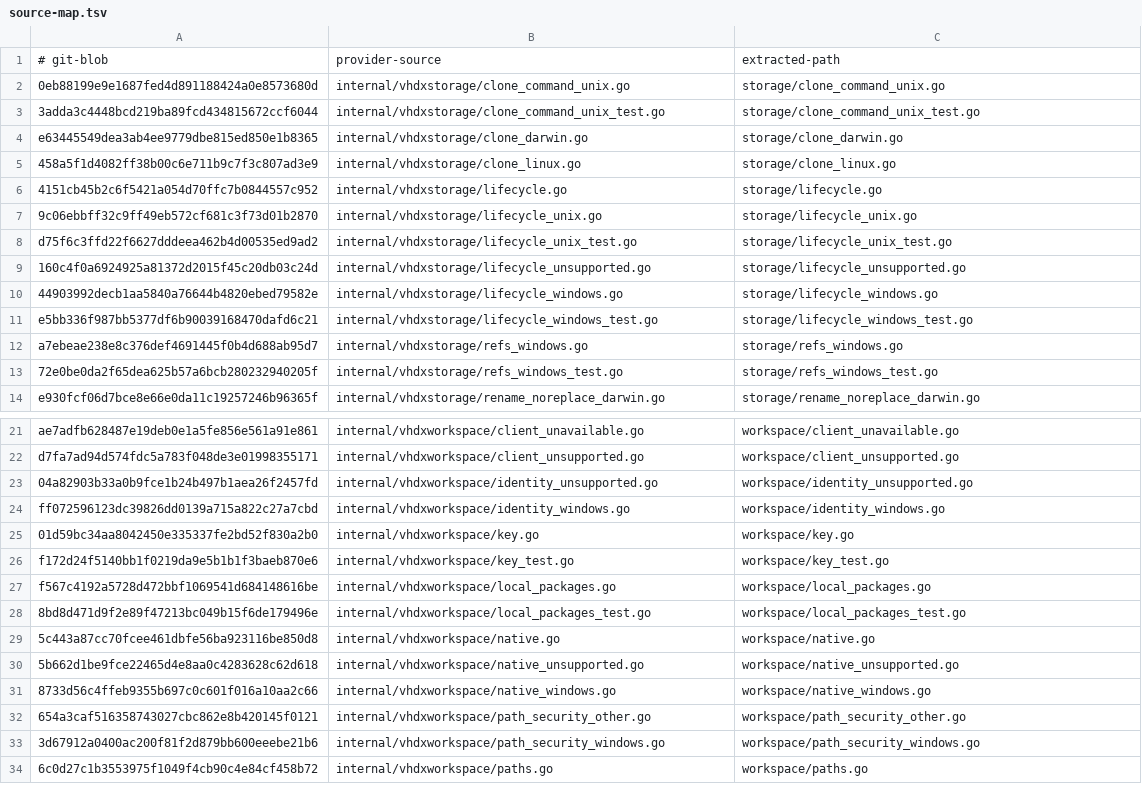
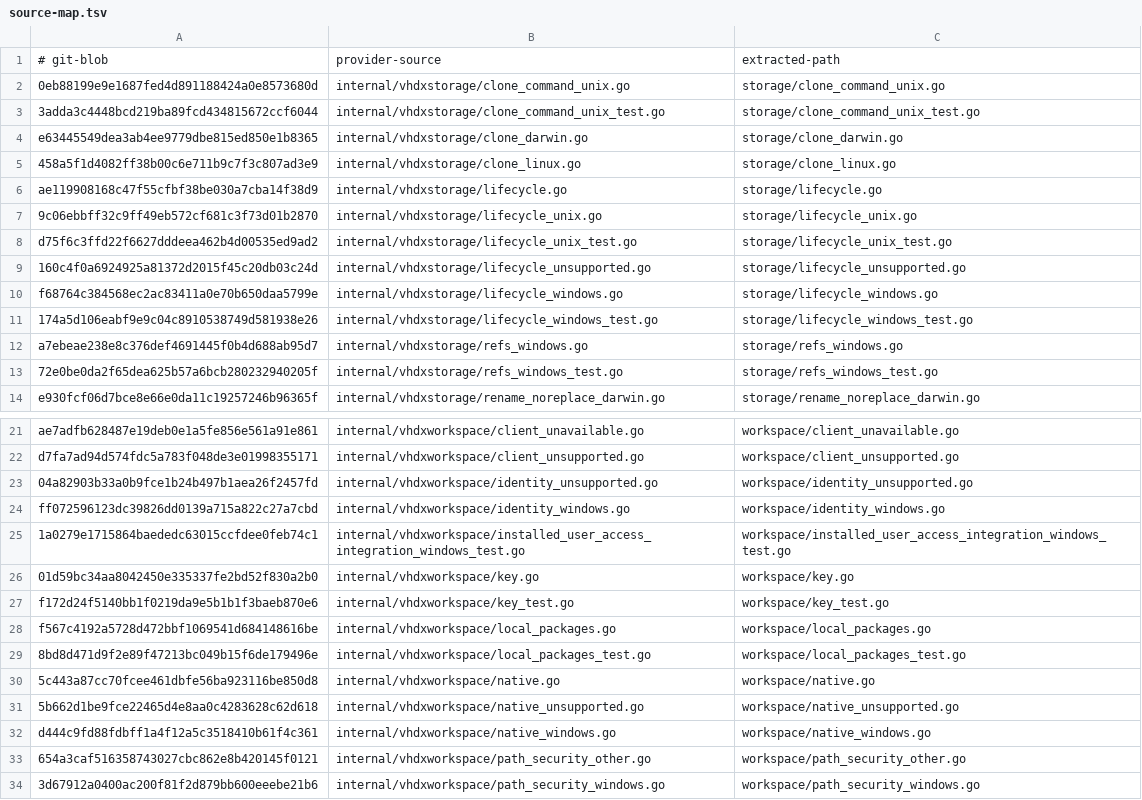
Before and after one commit to Kubonsang/unity-workspace-storage, a TSV file: provenance/source-map.tsv, drawn as a sheet; only a part is shown, gaps mark what is left out; the shorter side is filled out with more unchanged rows.

Commit message:
fix(storage): grant installed user VHDX access

```diff
--- a/provenance/source-map.tsv
+++ b/provenance/source-map.tsv
@@ -5,3 +5,3 @@ e63445549dea3ab4ee9779dbe815ed850e1b8365	internal/vhdxstorage/clone_darwin.go	st
 458a5f1d4082ff38b00c6e711b9c7f3c807ad3e9	internal/vhdxstorage/clone_linux.go	storage/clone_linux.go
-4151cb45b2c6f5421a054d70ffc7b0844557c952	internal/vhdxstorage/lifecycle.go	storage/lifecycle.go
+ae119908168c47f55cfbf38be030a7cba14f38d9	internal/vhdxstorage/lifecycle.go	storage/lifecycle.go
 9c06ebbff32c9ff49eb572cf681c3f73d01b2870	internal/vhdxstorage/lifecycle_unix.go	storage/lifecycle_unix.go
@@ -9,4 +9,4 @@ d75f6c3ffd22f6627dddeea462b4d00535ed9ad2	internal/vhdxstorage/lifecycle_unix_tes
 160c4f0a6924925a81372d2015f45c20db03c24d	internal/vhdxstorage/lifecycle_unsupported.go	storage/lifecycle_unsupported.go
-44903992decb1aa5840a76644b4820ebed79582e	internal/vhdxstorage/lifecycle_windows.go	storage/lifecycle_windows.go
-e5bb336f987bb5377df6b90039168470dafd6c21	internal/vhdxstorage/lifecycle_windows_test.go	storage/lifecycle_windows_test.go
+f68764c384568ec2ac83411a0e70b650daa5799e	internal/vhdxstorage/lifecycle_windows.go	storage/lifecycle_windows.go
+174a5d106eabf9e9c04c8910538749d581938e26	internal/vhdxstorage/lifecycle_windows_test.go	storage/lifecycle_windows_test.go
 a7ebeae238e8c376def4691445f0b4d688ab95d7	internal/vhdxstorage/refs_windows.go	storage/refs_windows.go
@@ -24,2 +24,3 @@ d7fa7ad94d574fdc5a783f048de3e01998355171	internal/vhdxworkspace/client_unsupport
 ff072596123dc39826dd0139a715a822c27a7cbd	internal/vhdxworkspace/identity_windows.go	workspace/identity_windows.go
+1a0279e1715864baededc63015ccfdee0feb74c1	internal/vhdxworkspace/installed_user_access_integration_windows_test.go	workspace/installed_user_access_integration_windows_test.go
 01d59bc34aa8042450e335337fe2bd52f830a2b0	internal/vhdxworkspace/key.go	workspace/key.go
@@ -30,3 +31,3 @@ f567c4192a5728d472bbf1069541d684148616be	internal/vhdxworkspace/local_packages.g
 5b662d1be9fce22465d4e8aa0c4283628c62d618	internal/vhdxworkspace/native_unsupported.go	workspace/native_unsupported.go
-8733d56c4ffeb9355b697c0c601f016a10aa2c66	internal/vhdxworkspace/native_windows.go	workspace/native_windows.go
+d444c9fd88fdbff1a4f12a5c3518410b61f4c361	internal/vhdxworkspace/native_windows.go	workspace/native_windows.go
 654a3caf516358743027cbc862e8b420145f0121	internal/vhdxworkspace/path_security_other.go	workspace/path_security_other.go
```
Also changed, not shown: 7 other files.
